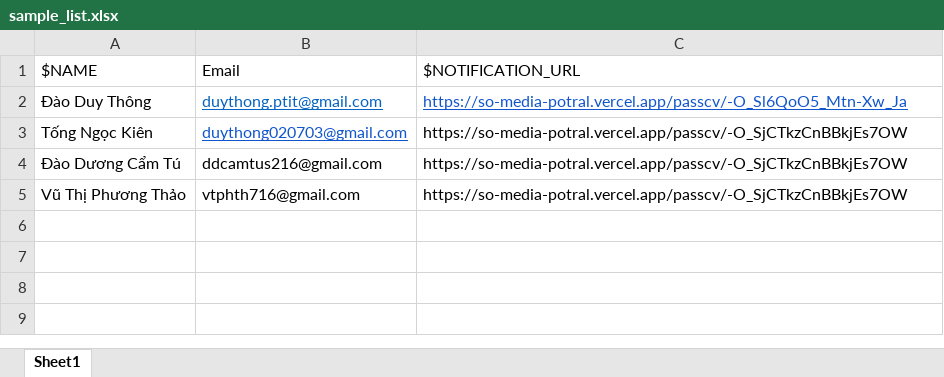
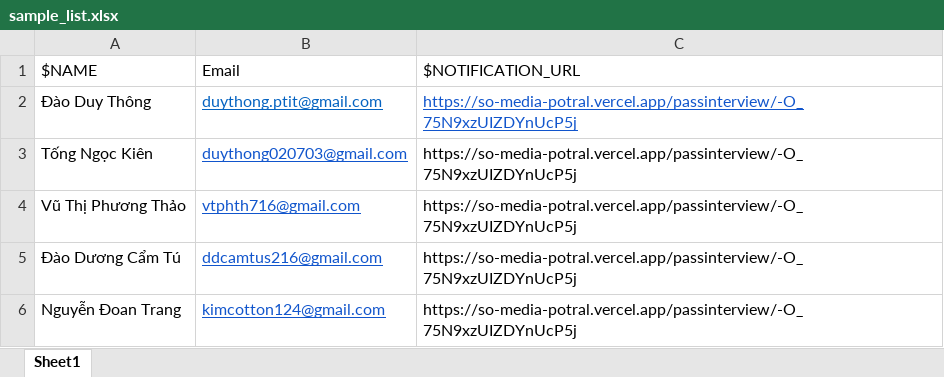
Before and after one commit to Duy-Thong/Email-Automation-Python, an Excel workbook: sample_list.xlsx, sheet Sheet1, drawn as a sheet; values as stored, in another font and other column widths than the file's, no borders; removed rows and columns are numbered as before the commit, all else as after; the diff names each change by its address in the sheet, - before the commit and + after, or states it on an @@ line.

Commit message:
Enhance email automation by adding logging functionality, progress tracking, and improved error handling. Updated GUI to display email sending progress and log messages, while refining recipient data processing from Excel.

```diff
--- a/sample_list.xlsx (sheet Sheet1)
+++ b/sample_list.xlsx (sheet Sheet1)
-C2: https://so-media-potral.vercel.app/passcv/-O_Sl6QoO5_Mtn-Xw_Ja
+C2: https://so-media-potral.vercel.app/passinterview/-O_75N9xzUIZDYnUcP5j
-C3: https://so-media-potral.vercel.app/passcv/-O_SjCTkzCnBBkjEs7OW
+C3: https://so-media-potral.vercel.app/passinterview/-O_75N9xzUIZDYnUcP5j
-row 4: Đào Dương Cẩm Tú | ddcamtus216@gmail.com | https://so-media-potral.vercel.app/passcv/-O_SjCTkzCnBBkjEs7OW
@@ B4 underline: off → on, text colour: black → #1155CC @@
-C4: https://so-media-potral.vercel.app/passcv/-O_SjCTkzCnBBkjEs7OW
+C4: https://so-media-potral.vercel.app/passinterview/-O_75N9xzUIZDYnUcP5j
+row 5: Đào Dương Cẩm Tú | ddcamtus216@gmail.com | https://so-media-potral.vercel.app/passinterview/-O_75N9xzUIZDYnUcP5j
+row 6: Nguyễn Đoan Trang | kimcotton124@gmail.com | https://so-media-potral.vercel.app/passinterview/-O_75N9xzUIZDYnUcP5j
```
Also changed, not shown: 9 other files.
